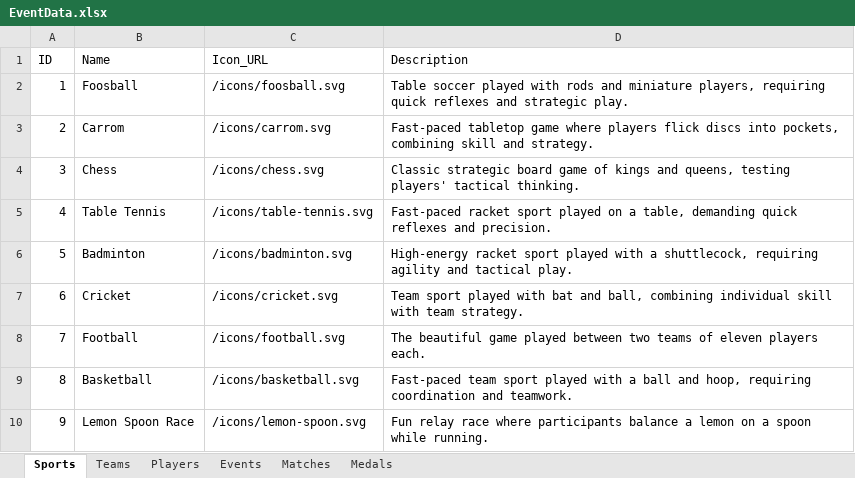
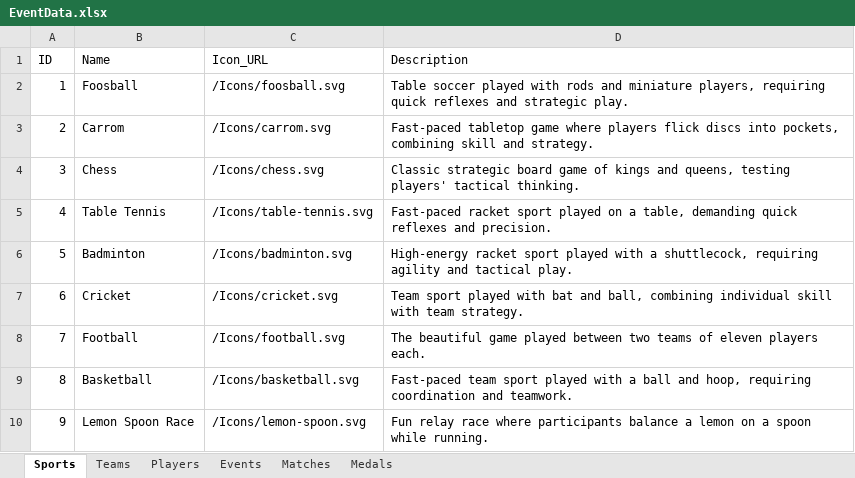
Before and after one commit to SarguruArjunan/Olympix-App-Final, an Excel workbook: backend/data/EventData.xlsx, sheet Sports, drawn as a sheet; values as stored, in another font and other column widths than the file's, no borders; the diff names each change by its address in the sheet, - before the commit and + after, or states it on an @@ line.

Commit message:
fixed issues with sports icons

```diff
--- a/backend/data/EventData.xlsx (sheet Sports)
+++ b/backend/data/EventData.xlsx (sheet Sports)
-C2 (Icon_URL): /icons/foosball.svg
+C2 (Icon_URL): /Icons/foosball.svg
-C3 (Icon_URL): /icons/carrom.svg
+C3 (Icon_URL): /Icons/carrom.svg
-C4 (Icon_URL): /icons/chess.svg
+C4 (Icon_URL): /Icons/chess.svg
-C5 (Icon_URL): /icons/table-tennis.svg
+C5 (Icon_URL): /Icons/table-tennis.svg
-C6 (Icon_URL): /icons/badminton.svg
+C6 (Icon_URL): /Icons/badminton.svg
-C7 (Icon_URL): /icons/cricket.svg
+C7 (Icon_URL): /Icons/cricket.svg
-C8 (Icon_URL): /icons/football.svg
+C8 (Icon_URL): /Icons/football.svg
-C9 (Icon_URL): /icons/basketball.svg
+C9 (Icon_URL): /Icons/basketball.svg
-C10 (Icon_URL): /icons/lemon-spoon.svg
+C10 (Icon_URL): /Icons/lemon-spoon.svg
```
Also changed, not shown: 3 other files.
